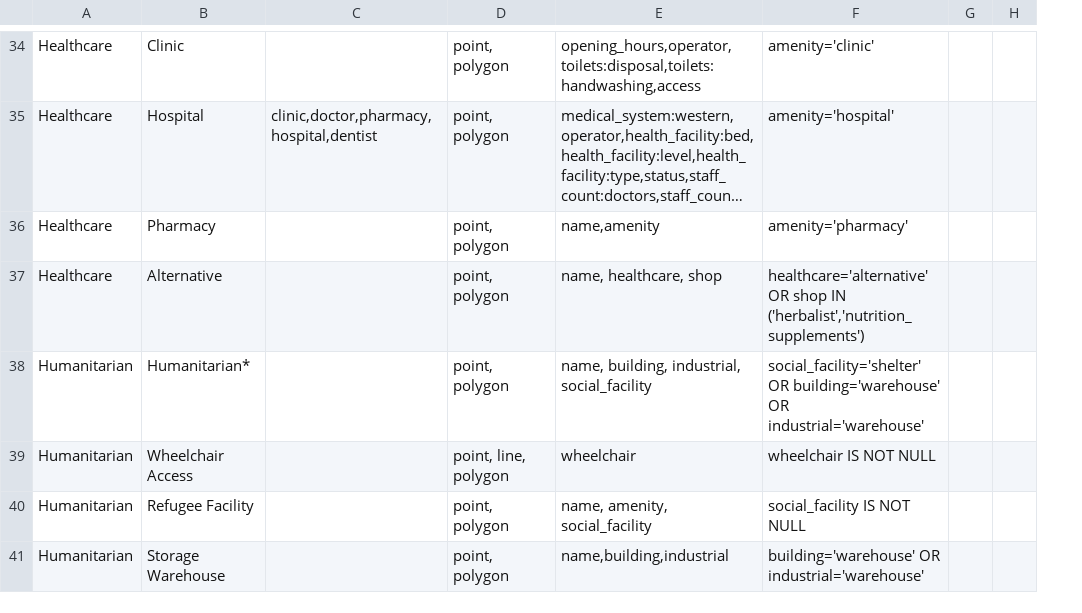
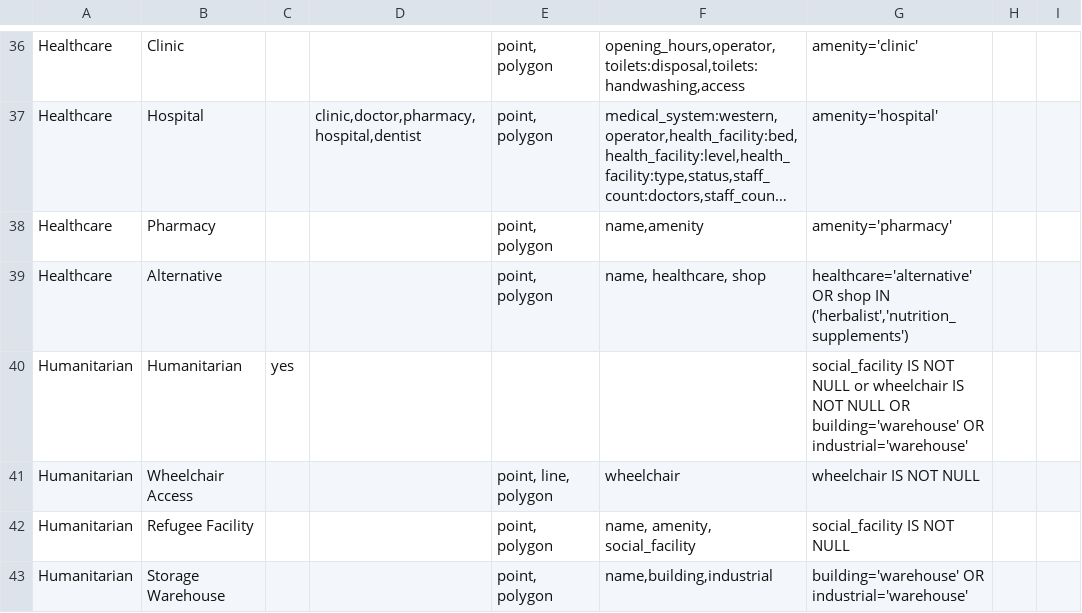
Before and after one commit to hotosm/osm-export-tool, a CSV file: ui/app/utils/tagtree.csv, drawn as a sheet; only a part is shown, gaps mark what is left out; long unchanged cells end in …; removed rows and columns are numbered as before the commit, all else as after; the diff covers the shown part only; the diff names each change by its address in the sheet, - before the commit and + after, or states it on an @@ line.

```diff
--- a/ui/app/utils/tagtree.csv
+++ b/ui/app/utils/tagtree.csv
+column C, empty
-row 38: Humanitarian | Humanitarian* |  | point, polygon | name, building, industrial, social_facility | social_facility='shelter' OR building='warehouse' OR industrial='warehouse'
+row 40: Humanitarian | Humanitarian | yes |  |  |  | social_facility IS NOT NULL or wheelchair IS NOT NULL OR building='warehouse' OR industrial='warehouse'
```
Also changed, not shown: 3 added rows, 1 removed row and 53 edited cells elsewhere in this file, 7 other files.
